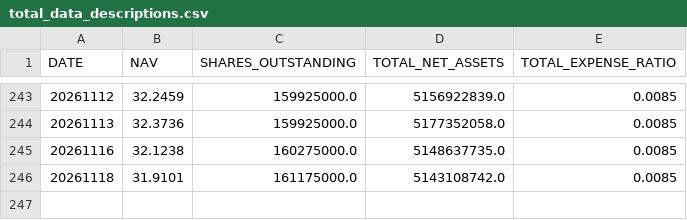
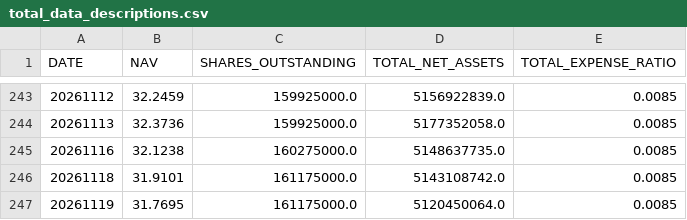
Before and after one commit to ettoll/tracking_beer, a CSV file: data/total_data_descriptions.csv, drawn as a sheet; only a part is shown, gaps mark what is left out; the diff names each change by its address in the sheet, - before the commit and + after, or states it on an @@ line.

```diff
--- a/data/total_data_descriptions.csv
+++ b/data/total_data_descriptions.csv
+row 247: 20261119 | 31.7695 | 161175000.0 | 5120450064.0 | 0.0085
```
Also changed, not shown: data/total_data_positions.csv.
